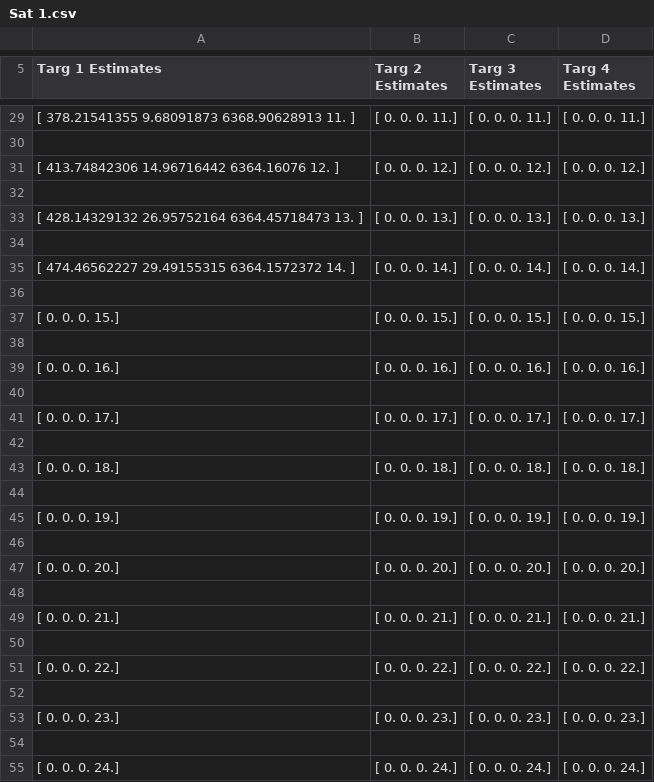
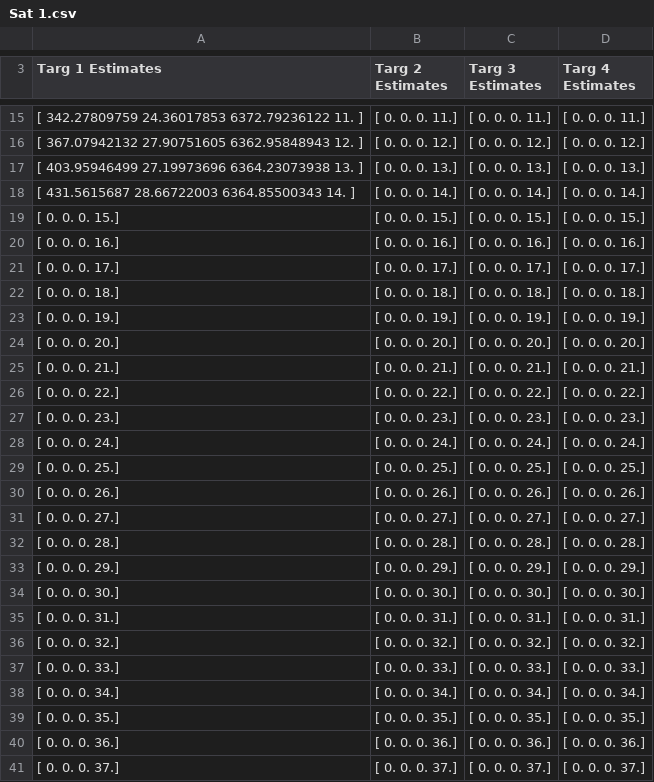
Before and after one commit to nolans12/Satellite-DDF, a CSV file: phase1/data/Sat 1.csv, drawn as a sheet; only a part is shown, gaps mark what is left out; the shorter side is filled out with more unchanged rows; the diff covers the shown part only.

```diff
--- a/phase1/data/Sat 1.csv
+++ b/phase1/data/Sat 1.csv
@@ -29,27 +15,14 @@ Targ 1 Estimates,Targ 2 Estimates,Targ 3 Estimates,Targ 4 Estimates
-[ 378.21541355    9.68091873 6368.90628913   11.        ],[ 0.  0.  0. 11.],[ 0.  0.  0. 11.],[ 0.  0.  0. 11.]
-
-[ 413.74842306   14.96716442 6364.16076      12.        ],[ 0.  0.  0. 12.],[ 0.  0.  0. 12.],[ 0.  0.  0. 12.]
-
-[ 428.14329132   26.95752164 6364.45718473   13.        ],[ 0.  0.  0. 13.],[ 0.  0.  0. 13.],[ 0.  0.  0. 13.]
-
-[ 474.46562227   29.49155315 6364.1572372    14.        ],[ 0.  0.  0. 14.],[ 0.  0.  0. 14.],[ 0.  0.  0. 14.]
-
+[ 342.27809759   24.36017853 6372.79236122   11.        ],[ 0.  0.  0. 11.],[ 0.  0.  0. 11.],[ 0.  0.  0. 11.]
+[ 367.07942132   27.90751605 6362.95848943   12.        ],[ 0.  0.  0. 12.],[ 0.  0.  0. 12.],[ 0.  0.  0. 12.]
+[ 403.95946499   27.19973696 6364.23073938   13.        ],[ 0.  0.  0. 13.],[ 0.  0.  0. 13.],[ 0.  0.  0. 13.]
+[ 431.5615687    28.66722003 6364.85500343   14.        ],[ 0.  0.  0. 14.],[ 0.  0.  0. 14.],[ 0.  0.  0. 14.]
 [ 0.  0.  0. 15.],[ 0.  0.  0. 15.],[ 0.  0.  0. 15.],[ 0.  0.  0. 15.]
-
 [ 0.  0.  0. 16.],[ 0.  0.  0. 16.],[ 0.  0.  0. 16.],[ 0.  0.  0. 16.]
-
 [ 0.  0.  0. 17.],[ 0.  0.  0. 17.],[ 0.  0.  0. 17.],[ 0.  0.  0. 17.]
-
 [ 0.  0.  0. 18.],[ 0.  0.  0. 18.],[ 0.  0.  0. 18.],[ 0.  0.  0. 18.]
-
 [ 0.  0.  0. 19.],[ 0.  0.  0. 19.],[ 0.  0.  0. 19.],[ 0.  0.  0. 19.]
-
 [ 0.  0.  0. 20.],[ 0.  0.  0. 20.],[ 0.  0.  0. 20.],[ 0.  0.  0. 20.]
-
 [ 0.  0.  0. 21.],[ 0.  0.  0. 21.],[ 0.  0.  0. 21.],[ 0.  0.  0. 21.]
-
 [ 0.  0.  0. 22.],[ 0.  0.  0. 22.],[ 0.  0.  0. 22.],[ 0.  0.  0. 22.]
-
 [ 0.  0.  0. 23.],[ 0.  0.  0. 23.],[ 0.  0.  0. 23.],[ 0.  0.  0. 23.]
-
 [ 0.  0.  0. 24.],[ 0.  0.  0. 24.],[ 0.  0.  0. 24.],[ 0.  0.  0. 24.]
```
Also changed, not shown: 190 removed rows and 6 edited cells elsewhere in this file, phase1/data/Sat 2.csv, phase1/data/Sat 3.csv, 8 other files.
